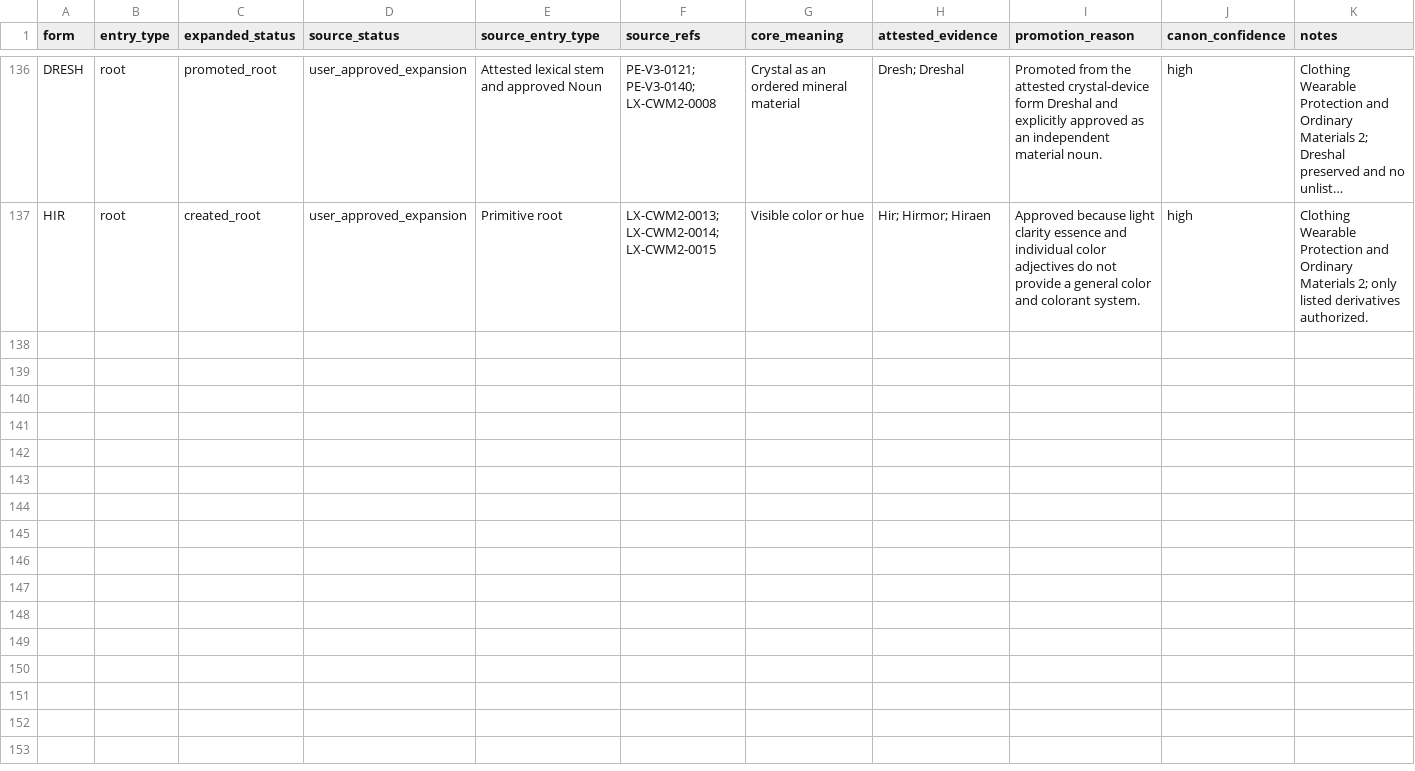
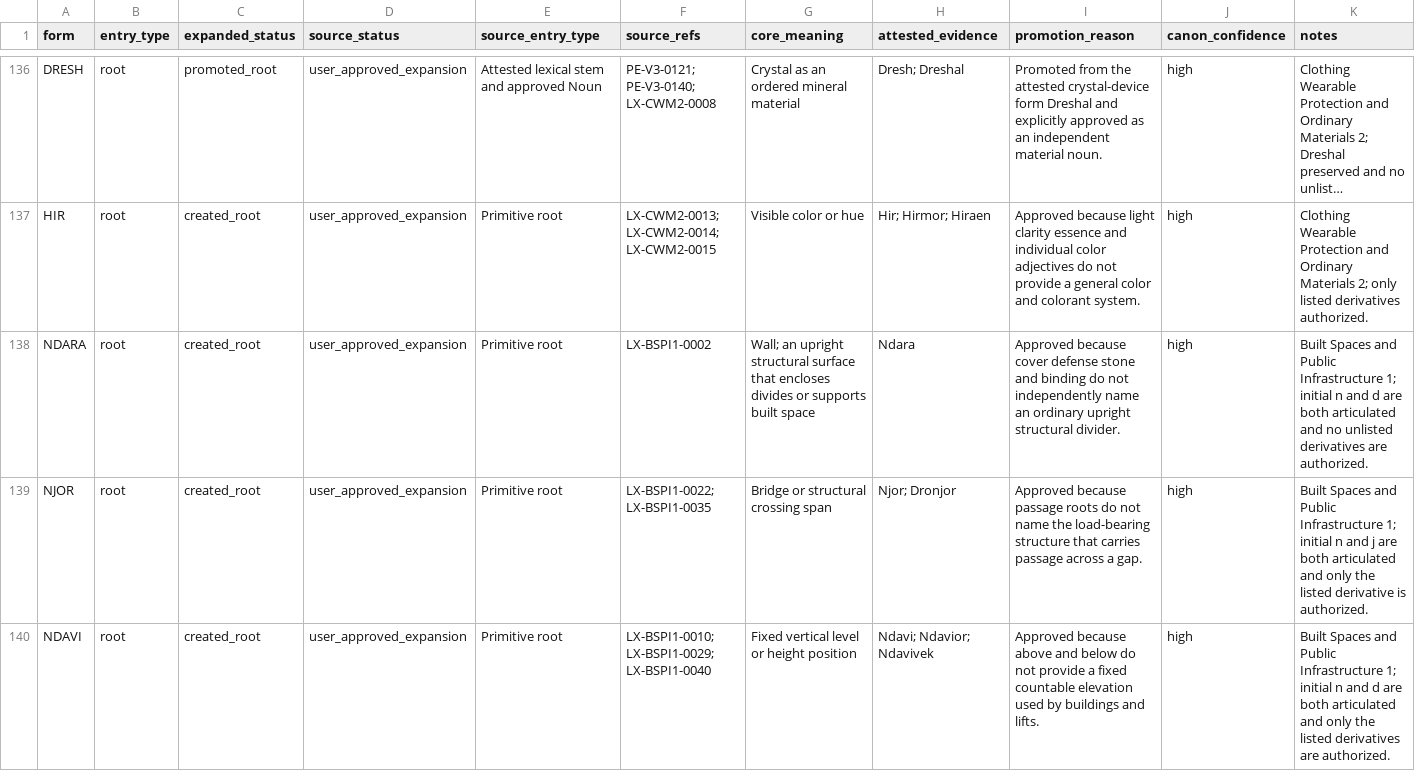
Before and after one commit to artistbaron-cmyk/celan-database, a CSV file: data/expanded_root_crosswalk.csv, drawn as a sheet; only a part is shown, gaps mark what is left out; long unchanged cells end in …; the diff names each change by its address in the sheet, - before the commit and + after, or states it on an @@ line.

```diff
--- a/data/expanded_root_crosswalk.csv
+++ b/data/expanded_root_crosswalk.csv
+row 138: NDARA | root | created_root | user_approved_expansion | Primitive root | LX-BSPI1-0002 | Wall; an upright structural surface that encloses divides or supports built space | Ndara | Approved because cover defense stone and binding do not independently name an ordinary upright structural divider. | high | Built Spaces and Public Infrastructure 1; initial n and d are both articulated and no unlisted derivatives are authorized.
+row 139: NJOR | root | created_root | user_approved_expansion | Primitive root | LX-BSPI1-0022; LX-BSPI1-0035 | Bridge or structural crossing span | Njor; Dronjor | Approved because passage roots do not name the load-bearing structure that carries passage across a gap. | high | Built Spaces and Public Infrastructure 1; initial n and j are both articulated and only the listed derivative is authorized.
+row 140: NDAVI | root | created_root | user_approved_expansion | Primitive root | LX-BSPI1-0010; LX-BSPI1-0029; LX-BSPI1-0040 | Fixed vertical level or height position | Ndavi; Ndavior; Ndavivek | Approved because above and below do not provide a fixed countable elevation used by buildings and lifts. | high | Built Spaces and Public Infrastructure 1; initial n and d are both articulated and only the listed derivatives are authorized.
```
Also changed, not shown: data/expanded_root_database.csv, 7 other files.
